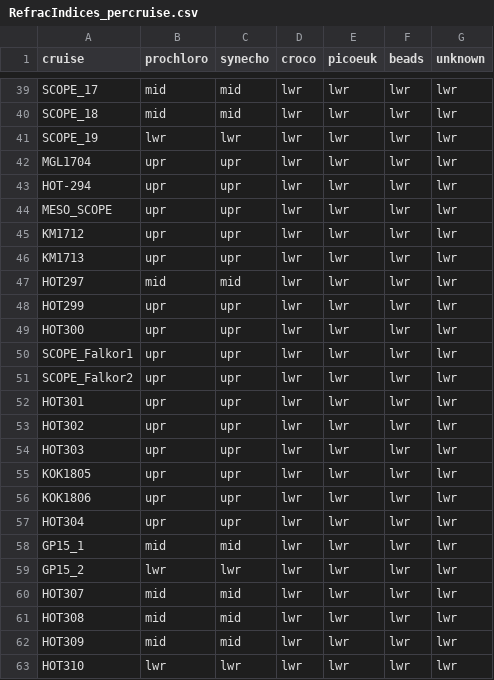
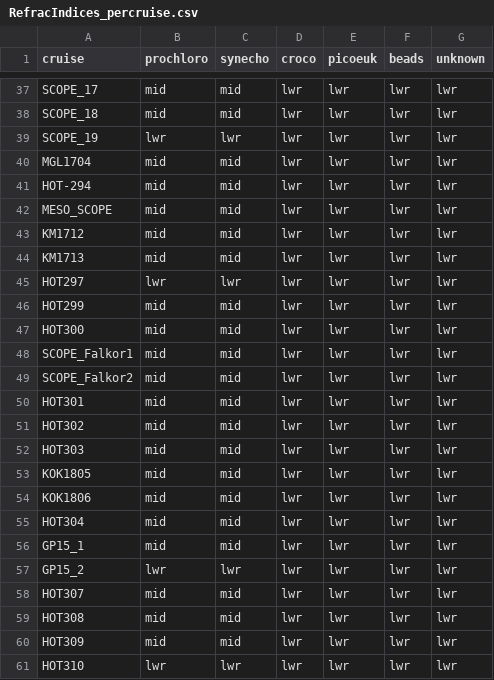
Before and after one commit to seaflow-uw/popcycle, a CSV file: inst/scatter/RefracIndices_percruise.csv, drawn as a sheet; only a part is shown, gaps mark what is left out; the diff covers the shown part only.

```diff
--- a/inst/scatter/RefracIndices_percruise.csv
+++ b/inst/scatter/RefracIndices_percruise.csv
@@ -41,18 +39,18 @@ SCOPE_18,mid,mid,lwr,lwr,lwr,lwr
 SCOPE_19,lwr,lwr,lwr,lwr,lwr,lwr
-MGL1704,upr,upr,lwr,lwr,lwr,lwr
-HOT-294,upr,upr,lwr,lwr,lwr,lwr
-MESO_SCOPE,upr,upr,lwr,lwr,lwr,lwr
-KM1712,upr,upr,lwr,lwr,lwr,lwr
-KM1713,upr,upr,lwr,lwr,lwr,lwr
-HOT297,mid,mid,lwr,lwr,lwr,lwr
-HOT299,upr,upr,lwr,lwr,lwr,lwr
-HOT300,upr,upr,lwr,lwr,lwr,lwr
-SCOPE_Falkor1,upr,upr,lwr,lwr,lwr,lwr
-SCOPE_Falkor2,upr,upr,lwr,lwr,lwr,lwr
-HOT301,upr,upr,lwr,lwr,lwr,lwr
-HOT302,upr,upr,lwr,lwr,lwr,lwr
-HOT303,upr,upr,lwr,lwr,lwr,lwr
-KOK1805,upr,upr,lwr,lwr,lwr,lwr
-KOK1806,upr,upr,lwr,lwr,lwr,lwr
-HOT304,upr,upr,lwr,lwr,lwr,lwr
+MGL1704,mid,mid,lwr,lwr,lwr,lwr
+HOT-294,mid,mid,lwr,lwr,lwr,lwr
+MESO_SCOPE,mid,mid,lwr,lwr,lwr,lwr
+KM1712,mid,mid,lwr,lwr,lwr,lwr
+KM1713,mid,mid,lwr,lwr,lwr,lwr
+HOT297,lwr,lwr,lwr,lwr,lwr,lwr
+HOT299,mid,mid,lwr,lwr,lwr,lwr
+HOT300,mid,mid,lwr,lwr,lwr,lwr
+SCOPE_Falkor1,mid,mid,lwr,lwr,lwr,lwr
+SCOPE_Falkor2,mid,mid,lwr,lwr,lwr,lwr
+HOT301,mid,mid,lwr,lwr,lwr,lwr
+HOT302,mid,mid,lwr,lwr,lwr,lwr
+HOT303,mid,mid,lwr,lwr,lwr,lwr
+KOK1805,mid,mid,lwr,lwr,lwr,lwr
+KOK1806,mid,mid,lwr,lwr,lwr,lwr
+HOT304,mid,mid,lwr,lwr,lwr,lwr
 GP15_1,mid,mid,lwr,lwr,lwr,lwr
```
Also changed, not shown: 2 removed rows and 1 moved row elsewhere in this file, inst/abundance/abundance-calibration.csv, 1 other file.
